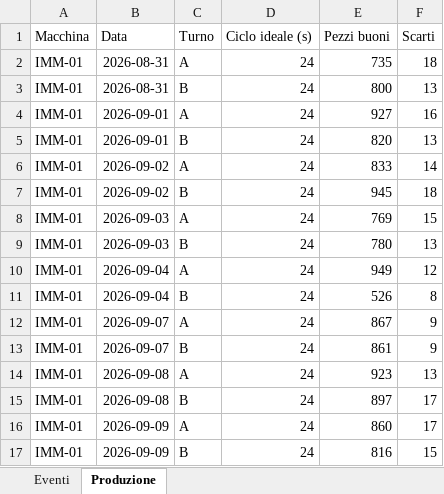
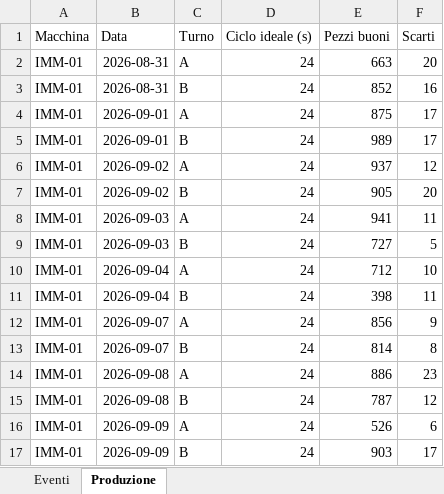
Before and after one commit to elfaco2011/production-downtime-report, an Excel workbook: data/sample/plant_export.xlsx, sheet Produzione, drawn as a sheet; only a part is shown; values as stored, in another font and other column widths than the file's, no borders; the diff covers the shown part only; the diff names each change by its address in the sheet, - before the commit and + after, or states it on an @@ line.

```diff
--- a/data/sample/plant_export.xlsx (sheet Produzione)
+++ b/data/sample/plant_export.xlsx (sheet Produzione)
-E2 (Pezzi buoni): 735
+E2 (Pezzi buoni): 663
-F2 (Scarti): 18
+F2 (Scarti): 20
-E3 (Pezzi buoni): 800
+E3 (Pezzi buoni): 852
-F3 (Scarti): 13
+F3 (Scarti): 16
-E4 (Pezzi buoni): 927
+E4 (Pezzi buoni): 875
-F4 (Scarti): 16
+F4 (Scarti): 17
-E5 (Pezzi buoni): 820
+E5 (Pezzi buoni): 989
-F5 (Scarti): 13
+F5 (Scarti): 17
-E6 (Pezzi buoni): 833
+E6 (Pezzi buoni): 937
-F6 (Scarti): 14
+F6 (Scarti): 12
-E7 (Pezzi buoni): 945
+E7 (Pezzi buoni): 905
-F7 (Scarti): 18
+F7 (Scarti): 20
-E8 (Pezzi buoni): 769
+E8 (Pezzi buoni): 941
-F8 (Scarti): 15
+F8 (Scarti): 11
-E9 (Pezzi buoni): 780
+E9 (Pezzi buoni): 727
-F9 (Scarti): 13
+F9 (Scarti): 5
-E10 (Pezzi buoni): 949
+E10 (Pezzi buoni): 712
-F10 (Scarti): 12
+F10 (Scarti): 10
-E11 (Pezzi buoni): 526
+E11 (Pezzi buoni): 398
-F11 (Scarti): 8
+F11 (Scarti): 11
-E12 (Pezzi buoni): 867
+E12 (Pezzi buoni): 856
-E13 (Pezzi buoni): 861
+E13 (Pezzi buoni): 814
-F13 (Scarti): 9
+F13 (Scarti): 8
-E14 (Pezzi buoni): 923
+E14 (Pezzi buoni): 886
-F14 (Scarti): 13
+F14 (Scarti): 23
-E15 (Pezzi buoni): 897
+E15 (Pezzi buoni): 787
-F15 (Scarti): 17
+F15 (Scarti): 12
-E16 (Pezzi buoni): 860
+E16 (Pezzi buoni): 526
-F16 (Scarti): 17
+F16 (Scarti): 6
-E17 (Pezzi buoni): 816
+E17 (Pezzi buoni): 903
-F17 (Scarti): 15
+F17 (Scarti): 17
```
Also changed, not shown: 438 edited cells elsewhere in this sheet, sheet Eventi, 2 other files.
